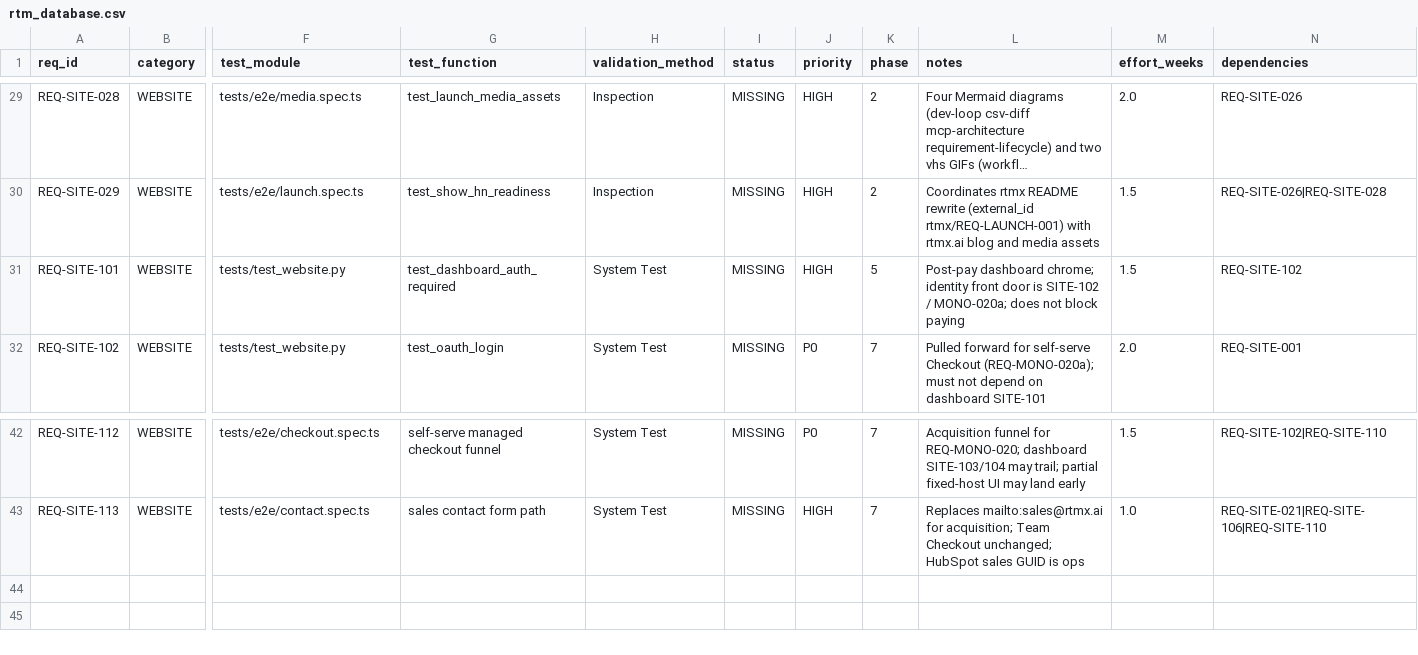
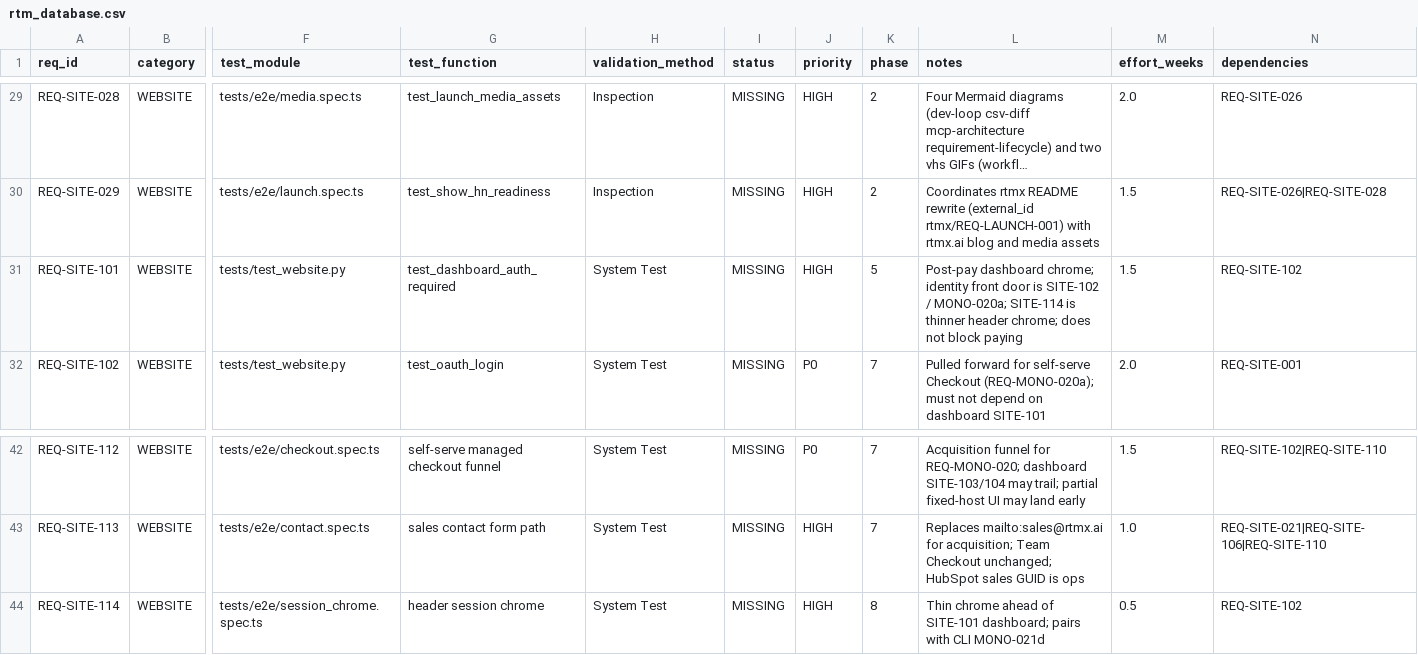
Before and after one commit to rtmx-ai/rtmx.ai, a CSV file: docs/rtm_database.csv, drawn as a sheet; only a part is shown, gaps mark what is left out; long unchanged cells end in …; rows hold the shown columns only; the diff names each change by its address in the sheet, - before the commit and + after, or states it on an @@ line.

```diff
--- a/docs/rtm_database.csv
+++ b/docs/rtm_database.csv
-L31 (notes): …/ MONO-020a; does not…
+L31 (notes): …/ MONO-020a; SITE-114 is thinner header chrome; does not…
+row 44: REQ-SITE-114 | WEBSITE | tests/e2e/session_chrome.spec.ts | header session chrome | System Test | MISSING | HIGH | 8 | Thin chrome ahead of SITE-101 dashboard; pairs with CLI MONO-021d | 0.5 | REQ-SITE-102
```
Also changed, not shown: 2 other files.
